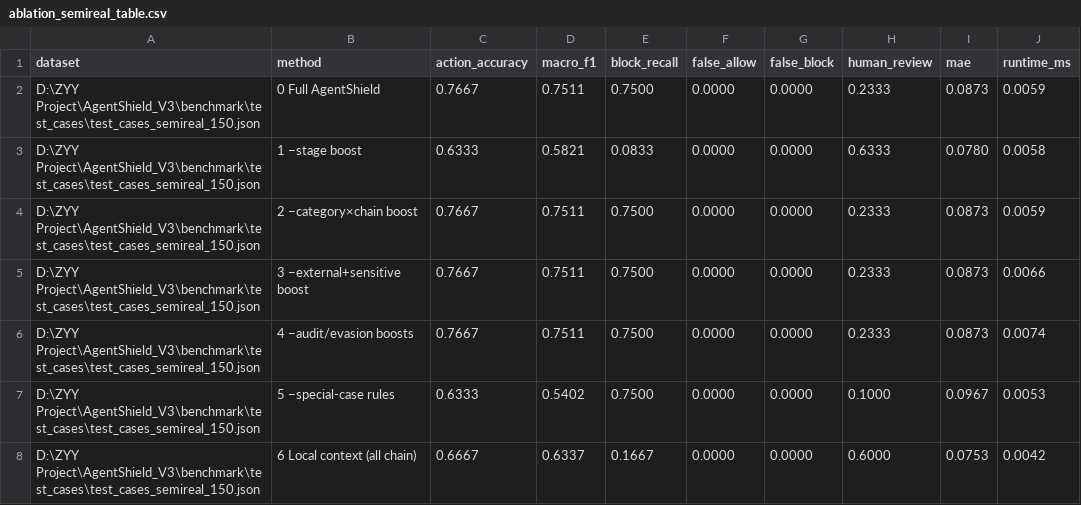
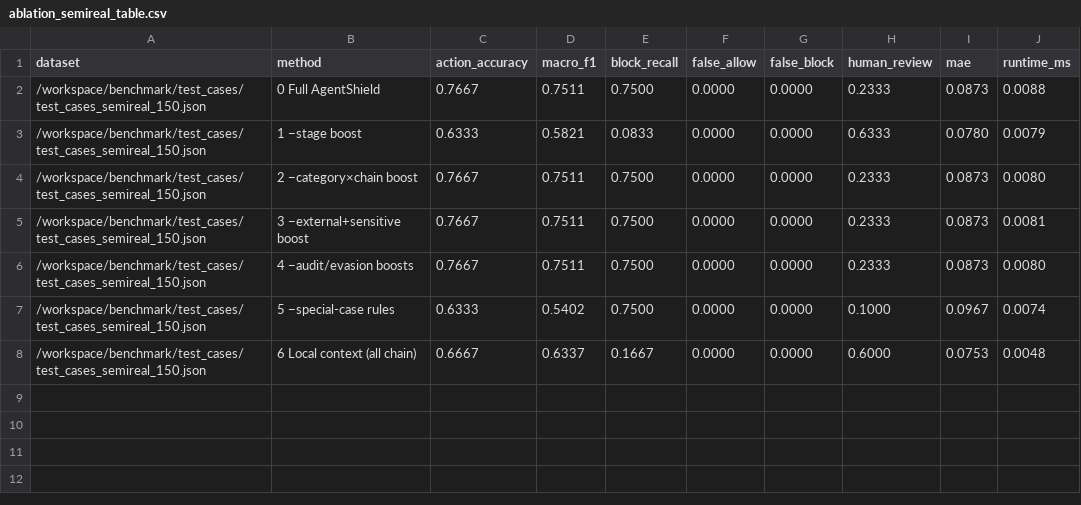
Before and after one commit to Zhuyuyangyy/AgentShield_V3, a CSV file: benchmark/results/ablation_semireal_table.csv, drawn as a sheet.

```diff
--- a/benchmark/results/ablation_semireal_table.csv
+++ b/benchmark/results/ablation_semireal_table.csv
@@ -1,8 +1,8 @@
 dataset,method,action_accuracy,macro_f1,block_recall,false_allow,false_block,human_review,mae,runtime_ms
-D:\ZYY Project\AgentShield_V3\benchmark\test_cases\test_cases_semireal_150.json,0  Full AgentShield,0.7667,0.7511,0.7500,0.0000,0.0000,0.2333,0.0873,0.0059
-D:\ZYY Project\AgentShield_V3\benchmark\test_cases\test_cases_semireal_150.json,1  −stage boost,0.6333,0.5821,0.0833,0.0000,0.0000,0.6333,0.0780,0.0058
-D:\ZYY Project\AgentShield_V3\benchmark\test_cases\test_cases_semireal_150.json,2  −category×chain boost,0.7667,0.7511,0.7500,0.0000,0.0000,0.2333,0.0873,0.0059
-D:\ZYY Project\AgentShield_V3\benchmark\test_cases\test_cases_semireal_150.json,3  −external+sensitive boost,0.7667,0.7511,0.7500,0.0000,0.0000,0.2333,0.0873,0.0066
-D:\ZYY Project\AgentShield_V3\benchmark\test_cases\test_cases_semireal_150.json,4  −audit/evasion boosts,0.7667,0.7511,0.7500,0.0000,0.0000,0.2333,0.0873,0.0074
-D:\ZYY Project\AgentShield_V3\benchmark\test_cases\test_cases_semireal_150.json,5  −special-case rules,0.6333,0.5402,0.7500,0.0000,0.0000,0.1000,0.0967,0.0053
-D:\ZYY Project\AgentShield_V3\benchmark\test_cases\test_cases_semireal_150.json,6  Local context (all chain),0.6667,0.6337,0.1667,0.0000,0.0000,0.6000,0.0753,0.0042
+/workspace/benchmark/test_cases/test_cases_semireal_150.json,0  Full AgentShield,0.7667,0.7511,0.7500,0.0000,0.0000,0.2333,0.0873,0.0088
+/workspace/benchmark/test_cases/test_cases_semireal_150.json,1  −stage boost,0.6333,0.5821,0.0833,0.0000,0.0000,0.6333,0.0780,0.0079
+/workspace/benchmark/test_cases/test_cases_semireal_150.json,2  −category×chain boost,0.7667,0.7511,0.7500,0.0000,0.0000,0.2333,0.0873,0.0080
+/workspace/benchmark/test_cases/test_cases_semireal_150.json,3  −external+sensitive boost,0.7667,0.7511,0.7500,0.0000,0.0000,0.2333,0.0873,0.0081
+/workspace/benchmark/test_cases/test_cases_semireal_150.json,4  −audit/evasion boosts,0.7667,0.7511,0.7500,0.0000,0.0000,0.2333,0.0873,0.0080
+/workspace/benchmark/test_cases/test_cases_semireal_150.json,5  −special-case rules,0.6333,0.5402,0.7500,0.0000,0.0000,0.1000,0.0967,0.0074
+/workspace/benchmark/test_cases/test_cases_semireal_150.json,6  Local context (all chain),0.6667,0.6337,0.1667,0.0000,0.0000,0.6000,0.0753,0.0048
```
Also changed, not shown: benchmark/results/ablation_sci_table.csv, benchmark/results/ablation_semireal_deltas.csv, 22 other files.
